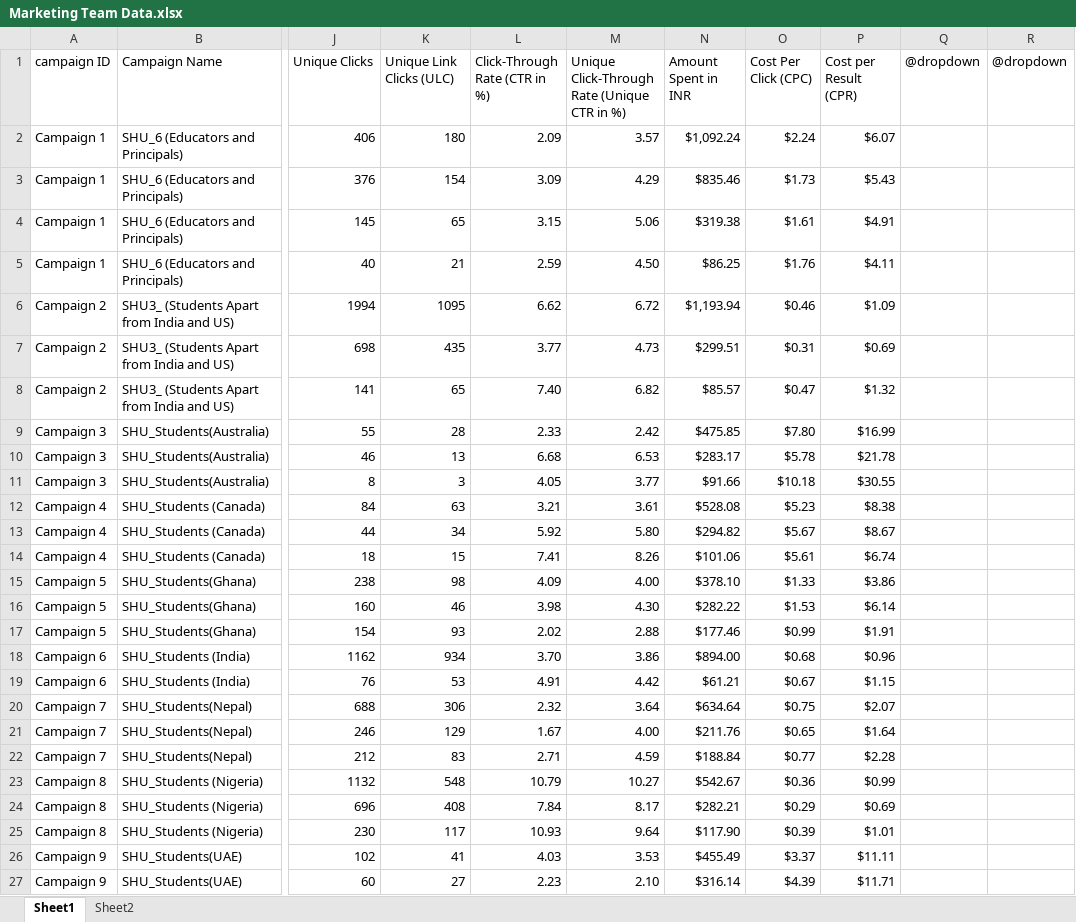
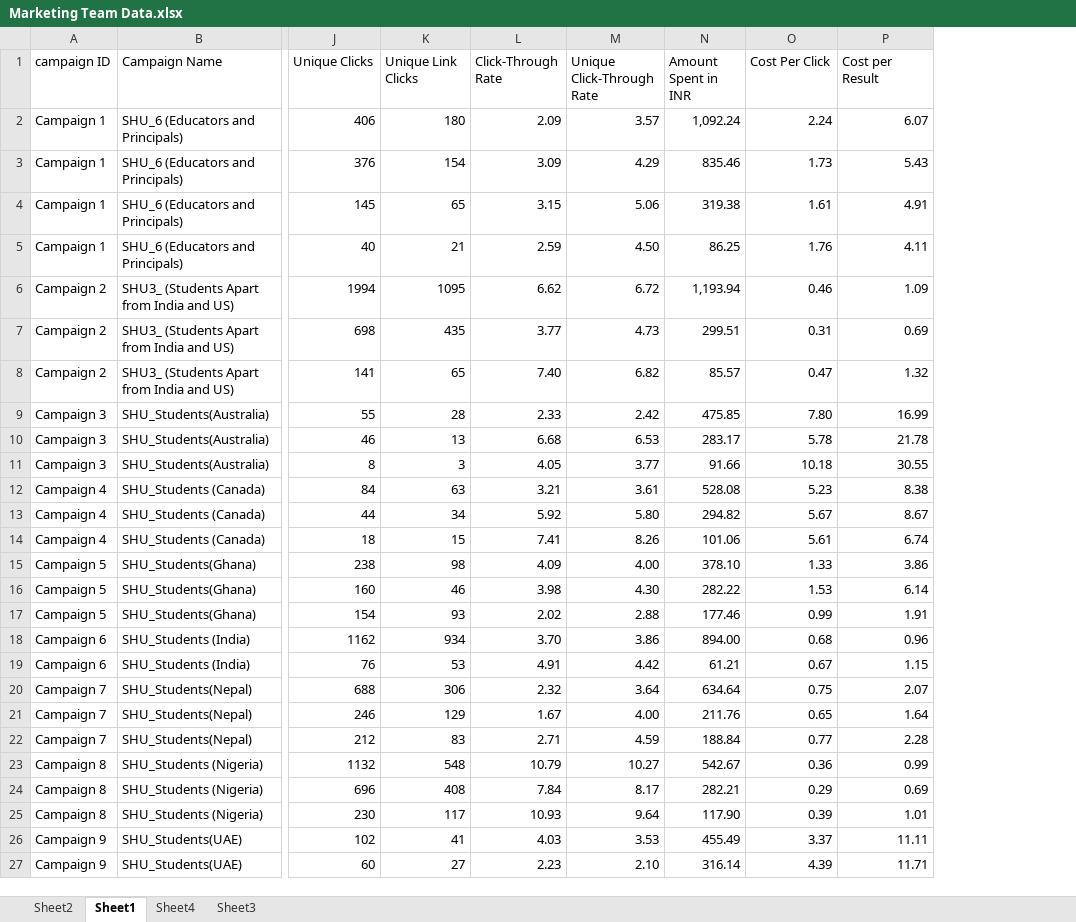
Before and after one commit to raja978-spec/Excelerate_DA_Internship, an Excel workbook: Marketing Team Data.xlsx, sheet Sheet1, drawn as a sheet; only a part is shown, gaps mark what is left out; values as stored, in another font and other column widths than the file's, no borders; removed rows and columns are numbered as before the commit, all else as after; the diff covers the shown part only; the diff names each change by its address in the sheet, - before the commit and + after, or states it on an @@ line.

```diff
--- a/Marketing Team Data.xlsx (sheet Sheet1)
+++ b/Marketing Team Data.xlsx (sheet Sheet1)
+sheet tab: Sheet4
+sheet tab: Sheet3
@@ sheet tab order changed: Sheet2 | Sheet1 | Sheet4 | Sheet3 @@
-column O (Cost Per Click (CPC)), rows 2-27: $2.24 | $1.73 | $1.61 | $1.76 | $0.46 | $0.31 | $0.47 | $7.80 | $5.78 | $10.18 | $5.23 | $5.67 | $5.61 | $1.33 | $1.53 | $0.99 | $0.68 | $0.67 | $0.75 | $0.65 | $0.77 | $0.36 | $0.29 | $0.39 | $3.37 | $4.39
-column P (Cost per Result (CPR)), rows 2-27: $6.07 | $5.43 | $4.91 | $4.11 | $1.09 | $0.69 | $1.32 | $16.99 | $21.78 | $30.55 | $8.38 | $8.67 | $6.74 | $3.86 | $6.14 | $1.91 | $0.96 | $1.15 | $2.07 | $1.64 | $2.28 | $0.99 | $0.69 | $1.01 | $11.11 | $11.71
-column Q (@dropdown), empty
-column R (@dropdown), empty
+column O (Cost Per Click), rows 2-27: 2.24 | 1.73 | 1.61 | 1.76 | 0.46 | 0.31 | 0.47 | 7.80 | 5.78 | 10.18 | 5.23 | 5.67 | 5.61 | 1.33 | 1.53 | 0.99 | 0.68 | 0.67 | 0.75 | 0.65 | 0.77 | 0.36 | 0.29 | 0.39 | 3.37 | 4.39
+column P (Cost per Result), rows 2-27: 6.07 | 5.43 | 4.91 | 4.11 | 1.09 | 0.69 | 1.32 | 16.99 | 21.78 | 30.55 | 8.38 | 8.67 | 6.74 | 3.86 | 6.14 | 1.91 | 0.96 | 1.15 | 2.07 | 1.64 | 2.28 | 0.99 | 0.69 | 1.01 | 11.11 | 11.71
-K1: Unique Link Clicks (ULC)
+K1: Unique Link Clicks
-L1: Click-Through Rate (CTR in %)
+L1: Click-Through Rate
-M1: Unique Click-Through Rate (Unique CTR in %)
+M1: Unique Click-Through Rate
-N2 (Amount Spent in INR): $1,092.24
+N2 (Amount Spent in INR): 1,092.24
-N3 (Amount Spent in INR): $835.46
+N3 (Amount Spent in INR): 835.46
-N4 (Amount Spent in INR): $319.38
+N4 (Amount Spent in INR): 319.38
-N5 (Amount Spent in INR): $86.25
+N5 (Amount Spent in INR): 86.25
-N6 (Amount Spent in INR): $1,193.94
+N6 (Amount Spent in INR): 1,193.94
-N7 (Amount Spent in INR): $299.51
+N7 (Amount Spent in INR): 299.51
-N8 (Amount Spent in INR): $85.57
+N8 (Amount Spent in INR): 85.57
-N9 (Amount Spent in INR): $475.85
+N9 (Amount Spent in INR): 475.85
-N10 (Amount Spent in INR): $283.17
+N10 (Amount Spent in INR): 283.17
-N11 (Amount Spent in INR): $91.66
+N11 (Amount Spent in INR): 91.66
-N12 (Amount Spent in INR): $528.08
+N12 (Amount Spent in INR): 528.08
-N13 (Amount Spent in INR): $294.82
+N13 (Amount Spent in INR): 294.82
-N14 (Amount Spent in INR): $101.06
+N14 (Amount Spent in INR): 101.06
-N15 (Amount Spent in INR): $378.10
+N15 (Amount Spent in INR): 378.10
-N16 (Amount Spent in INR): $282.22
+N16 (Amount Spent in INR): 282.22
-N17 (Amount Spent in INR): $177.46
+N17 (Amount Spent in INR): 177.46
-N18 (Amount Spent in INR): $894.00
+N18 (Amount Spent in INR): 894.00
-N19 (Amount Spent in INR): $61.21
+N19 (Amount Spent in INR): 61.21
-N20 (Amount Spent in INR): $634.64
+N20 (Amount Spent in INR): 634.64
-N21 (Amount Spent in INR): $211.76
+N21 (Amount Spent in INR): 211.76
-N22 (Amount Spent in INR): $188.84
+N22 (Amount Spent in INR): 188.84
-N23 (Amount Spent in INR): $542.67
+N23 (Amount Spent in INR): 542.67
-N24 (Amount Spent in INR): $282.21
+N24 (Amount Spent in INR): 282.21
-N25 (Amount Spent in INR): $117.90
+N25 (Amount Spent in INR): 117.90
-N26 (Amount Spent in INR): $455.49
+N26 (Amount Spent in INR): 455.49
-N27 (Amount Spent in INR): $316.14
+N27 (Amount Spent in INR): 316.14
```
Also changed, not shown: 7 edited cells elsewhere in this sheet, sheet Sheet2, charts or pictures, Marketing Team Data(result) (Recovered).xlsx, 10 other files.
